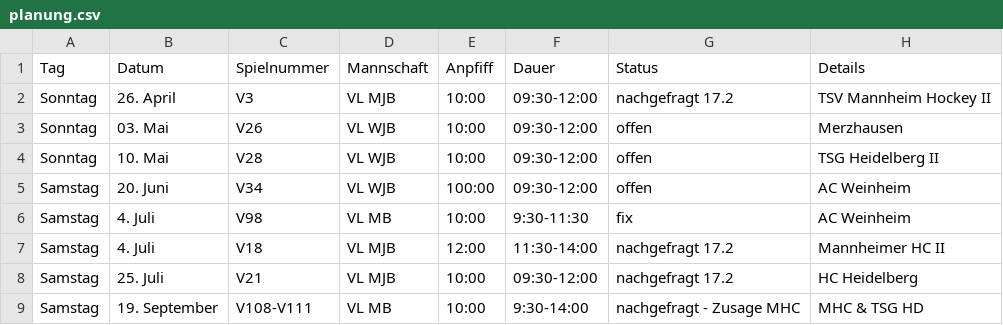
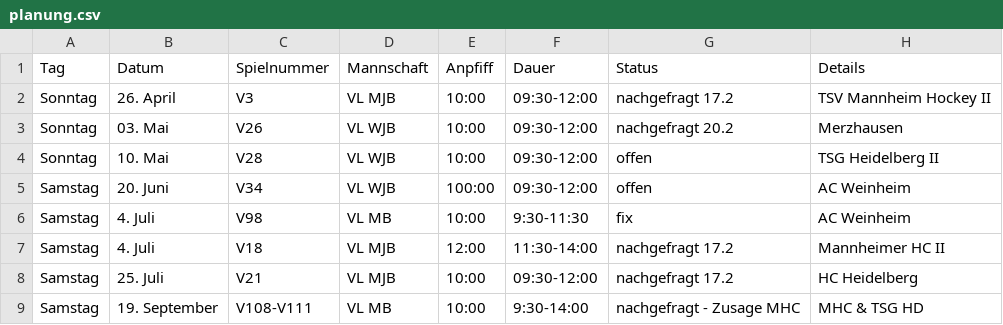
Before and after one commit to feldsaison/ka_feldsaison_2019, a CSV file: 2020/planung.csv, drawn as a sheet.

Commit message:
Update planung.csv

```diff
--- a/2020/planung.csv
+++ b/2020/planung.csv
@@ -2,3 +2,3 @@
 Sonntag, 26. April, V3, VL MJB, 10:00, 09:30-12:00, nachgefragt 17.2, TSV Mannheim Hockey II				
-Sonntag,03. Mai, V26, VL WJB,10:00,09:30-12:00, offen, Merzhausen
+Sonntag,03. Mai, V26, VL WJB,10:00,09:30-12:00, nachgefragt 20.2, Merzhausen
 Sonntag,10. Mai, V28, VL WJB,10:00,09:30-12:00, offen, TSG Heidelberg II				
```
